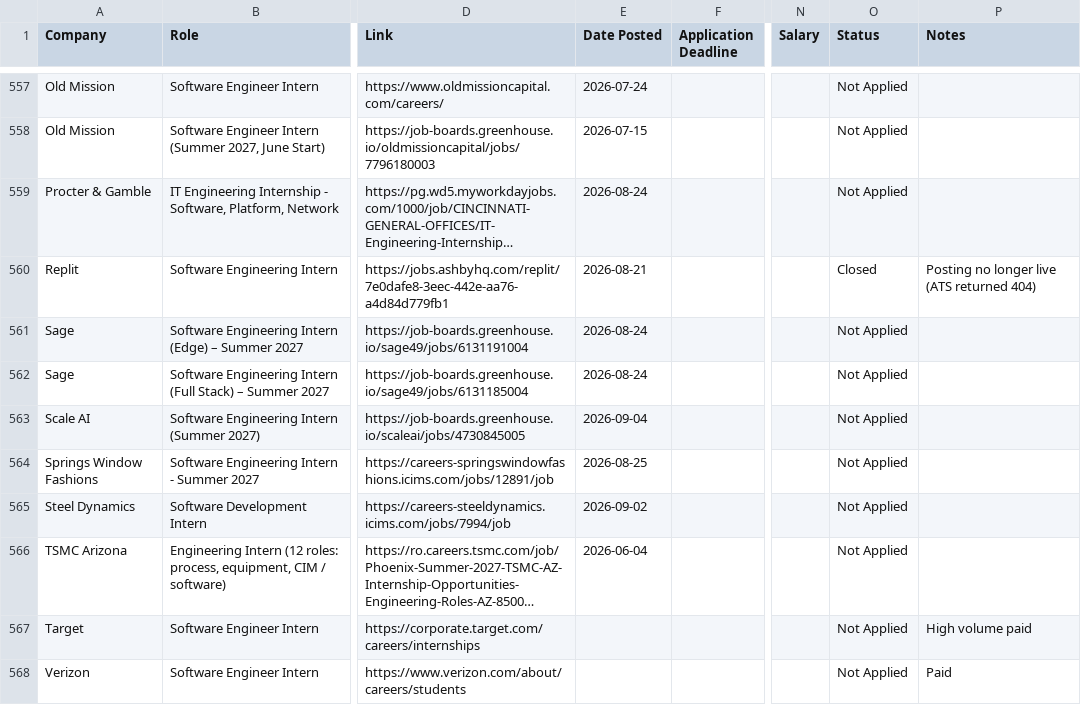
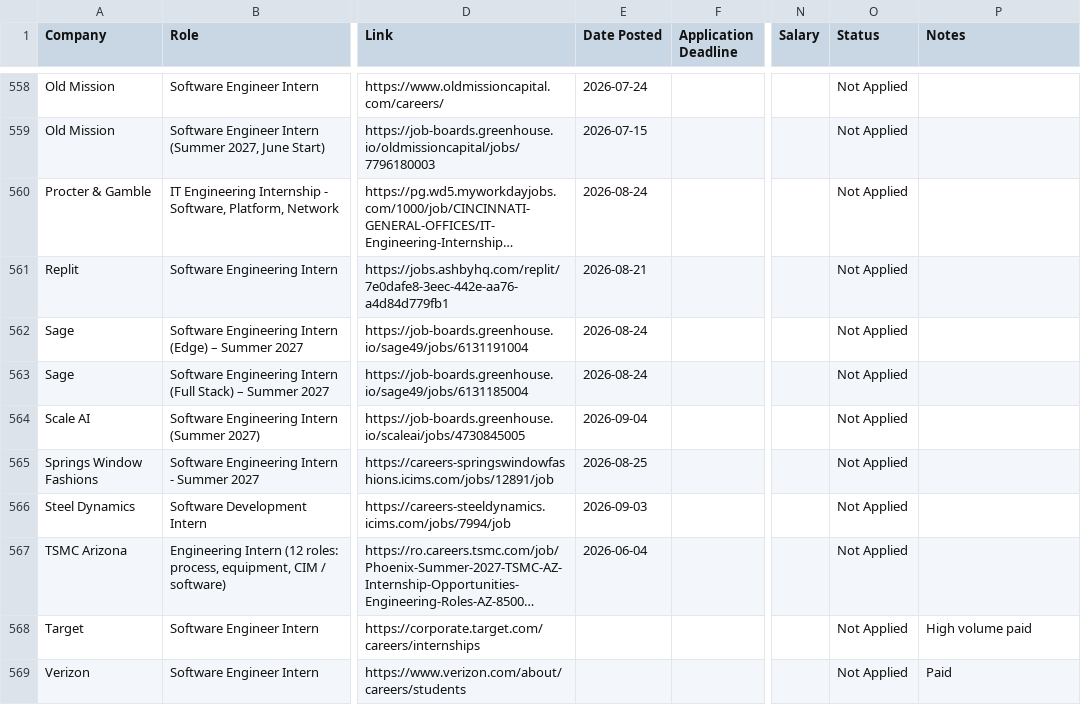
Before and after one commit to infoshubhjain/internship-search, a CSV file: Summer2027_SWE_Tracker.csv, drawn as a sheet; only a part is shown, gaps mark what is left out; long unchanged cells end in …; addresses are those after the commit; the diff covers the shown part only; the diff names each change by its address in the sheet, - before the commit and + after, or states it on an @@ line.

```diff
--- a/Summer2027_SWE_Tracker.csv
+++ b/Summer2027_SWE_Tracker.csv
-O561 (Status): Closed
+O561 (Status): Not Applied
-P561 (Notes): Posting no longer live (ATS returned 404)
+P561 (Notes): (empty)
-E566 (Date Posted): 2026-09-02
+E566 (Date Posted): 2026-09-03
```
Also changed, not shown: 4 added rows and 119 edited cells elsewhere in this file, Summer2027_Intl_Tracker.csv, enhanced_scraped_internships.csv, 2 other files.
